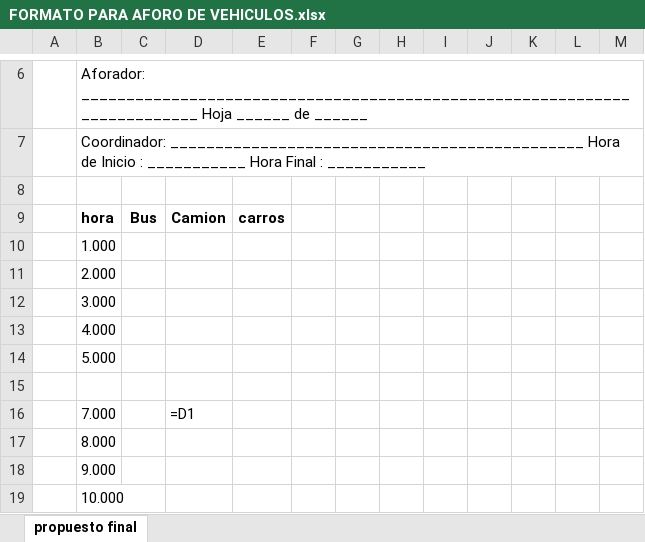
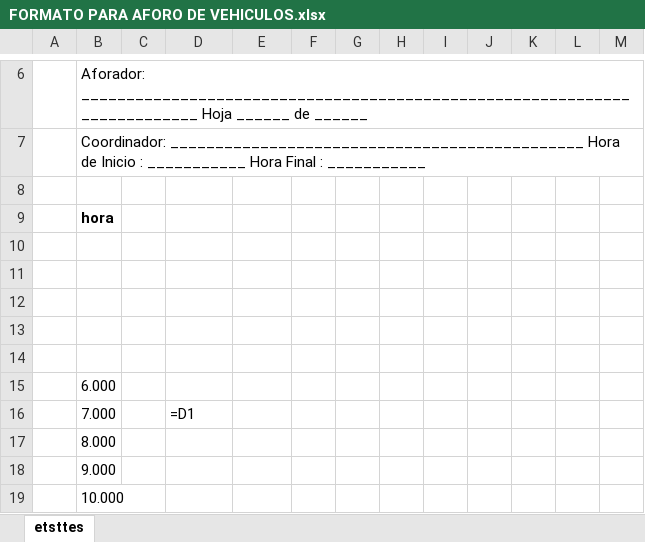
Before and after one commit to Afelipe72/Proyecto-practica, an Excel workbook: FORMATO PARA AFORO DE VEHICULOS.xlsx, sheet etsttes, drawn as a sheet; only a part is shown, gaps mark what is left out; values as stored, in another font and other column widths than the file's, no borders; formulas without a stored value are shown as written; removed rows and columns are numbered as before the commit, all else as after; the diff names each change by its address in the sheet, - before the commit and + after, or states it on an @@ line.

```diff
--- a/FORMATO PARA AFORO DE VEHICULOS.xlsx (sheet etsttes)
+++ b/FORMATO PARA AFORO DE VEHICULOS.xlsx (sheet etsttes)
-sheet tab: propuesto final
+sheet tab: etsttes
-row 9:  | hora | Bus | Camion | carros
-B9: 1.000
+B9: hora
-B9 bold: off
+B9 bold: on
-row 11:  | 2.000
-row 12:  | 3.000
-row 13:  | 4.000
-row 14:  | 5.000
+row 11: (empty)
+row 12: (empty)
+row 13: (empty)
+row 14: (empty)
+row 15:  | 6.000
```
Also changed, not shown: 1 other file.
